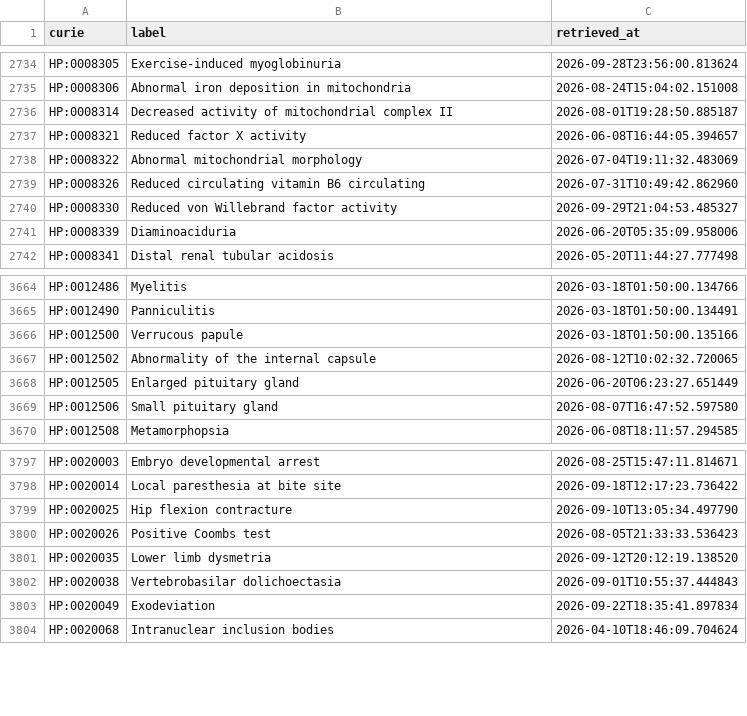
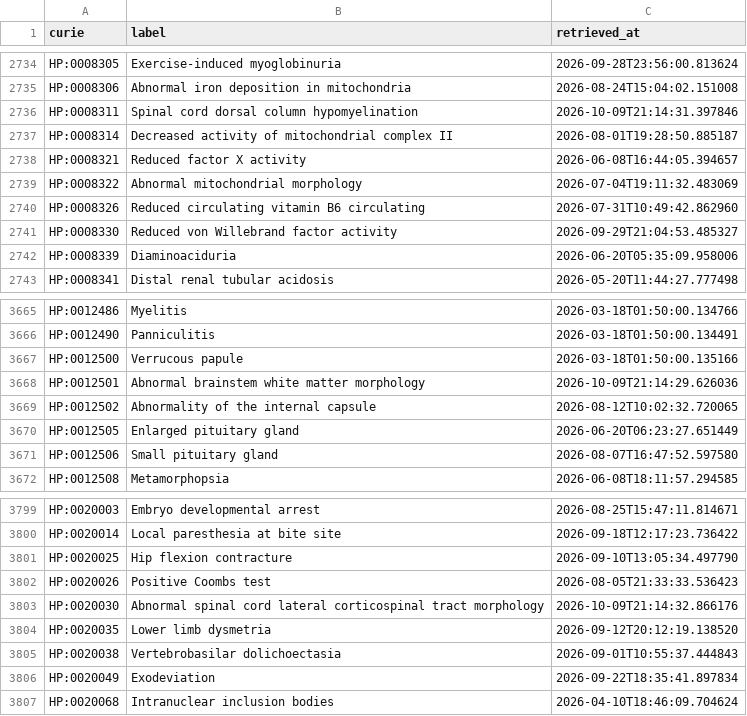
Before and after one commit to AnastasiyaKuznetsova/dismech, a CSV file: cache/hp/terms.csv, drawn as a sheet; only a part is shown, gaps mark what is left out; the diff names each change by its address in the sheet, - before the commit and + after, or states it on an @@ line.

```diff
--- a/cache/hp/terms.csv
+++ b/cache/hp/terms.csv
+row 2736: HP:0008311 | Spinal cord dorsal column hypomyelination | 2026-10-09T21:14:31.397846
+row 3668: HP:0012501 | Abnormal brainstem white matter morphology | 2026-10-09T21:14:29.626036
+row 3803: HP:0020030 | Abnormal spinal cord lateral corticospinal tract morphology | 2026-10-09T21:14:32.866176
```
Also changed, not shown: cache/enums/diseaseterm_b84b03ef2175.csv, cache/enums/phenotypeterm_939f99dde0f5.csv, 22 other files.
